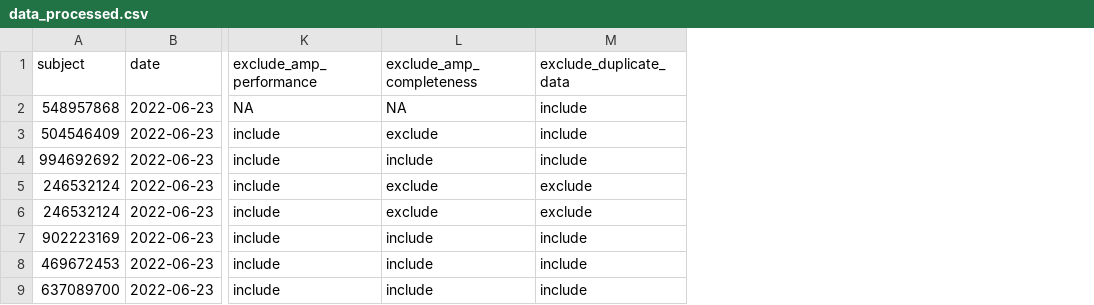
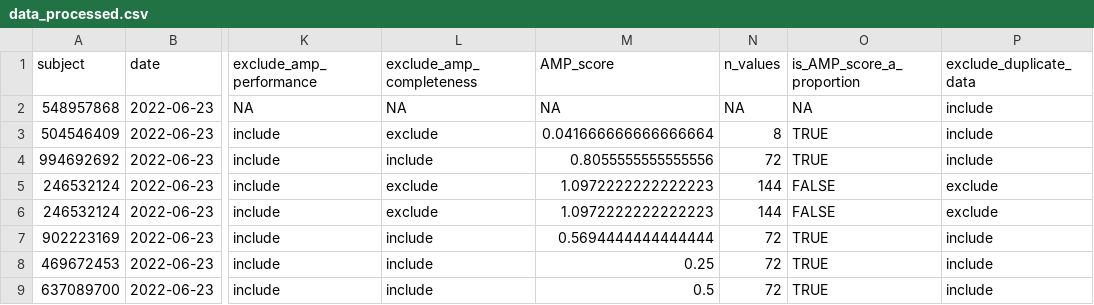
Before and after one commit to ao17s005/dpm-assignements, a CSV file: week 8/implicit evaluations study/data/processed/data_processed.csv, drawn as a sheet; only a part is shown, gaps mark what is left out; the diff names each change by its address in the sheet, - before the commit and + after, or states it on an @@ line.

Commit message:
Week 8 preparatory assignment

```diff
--- a/week 8/implicit evaluations study/data/processed/data_processed.csv
+++ b/week 8/implicit evaluations study/data/processed/data_processed.csv
+column M (AMP_score), rows 2-9: NA | 0.041666666666666664 | 0.8055555555555556 | 1.0972222222222223 | 1.0972222222222223 | 0.5694444444444444 | 0.25 | 0.5
+column N (n_values), rows 2-9: NA | 8 | 72 | 144 | 144 | 72 | 72 | 72
+column O (is_AMP_score_a_proportion), rows 2-9: NA | TRUE | TRUE | FALSE | FALSE | TRUE | TRUE | TRUE
```
Also changed, not shown: 10 other files.
